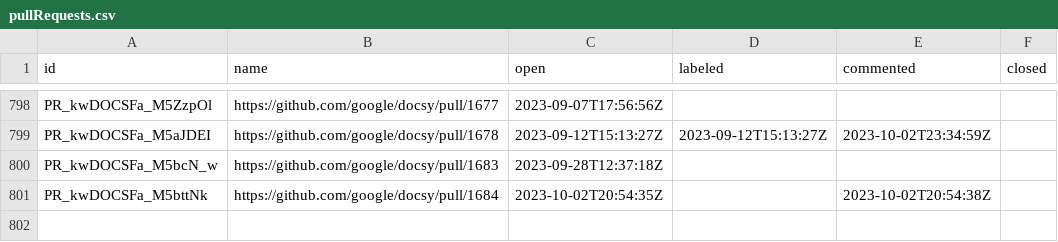
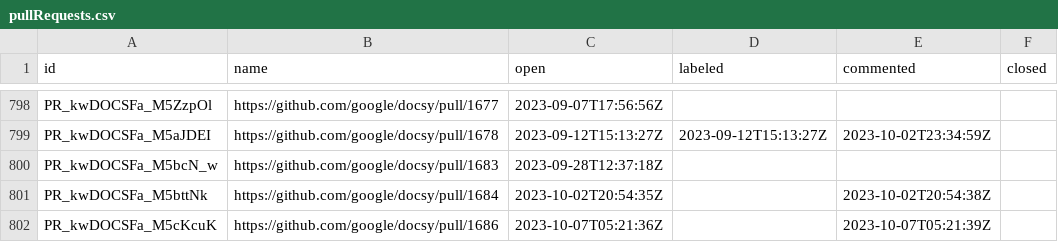
Before and after one commit to deining/docsy-metrics, a CSV file: data/google/docsy/pullRequests.csv, drawn as a sheet; only a part is shown, gaps mark what is left out; the diff names each change by its address in the sheet, - before the commit and + after, or states it on an @@ line.

```diff
--- a/data/google/docsy/pullRequests.csv
+++ b/data/google/docsy/pullRequests.csv
+row 802: PR_kwDOCSFa_M5cKcuK | https://github.com/google/docsy/pull/1686 | 2023-10-07T05:21:36Z |  | 2023-10-07T05:21:39Z
```
